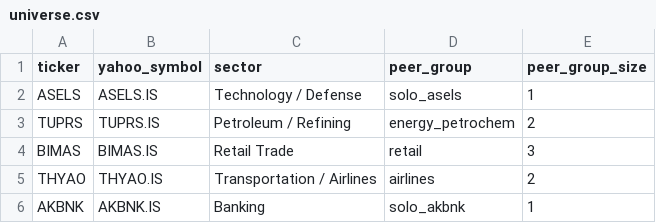
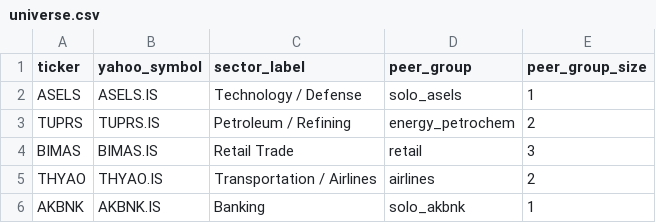
Before and after one commit to burakbuyukelci/Economy-Project, a CSV file: config/universe.csv, drawn as a sheet; only a part is shown.

```diff
--- a/config/universe.csv
+++ b/config/universe.csv
@@ -1,2 +1,2 @@
-ticker,yahoo_symbol,sector,peer_group,peer_group_size
+ticker,yahoo_symbol,sector_label,peer_group,peer_group_size
 ASELS,ASELS.IS,Technology / Defense,solo_asels,1
```
Also changed, not shown: 13 other files.
